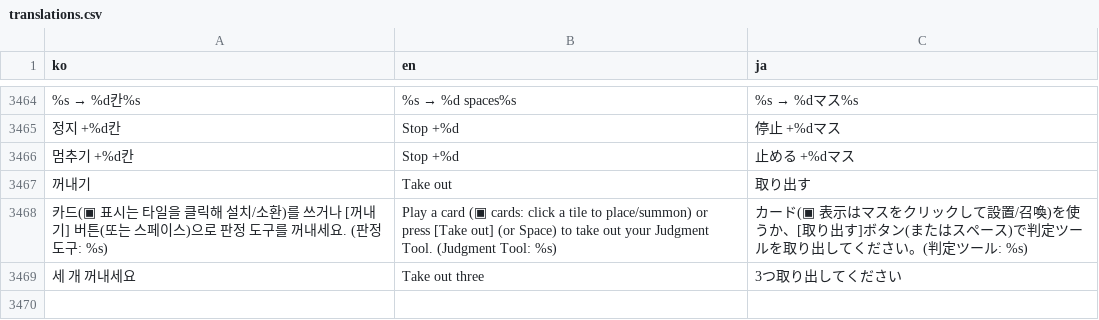
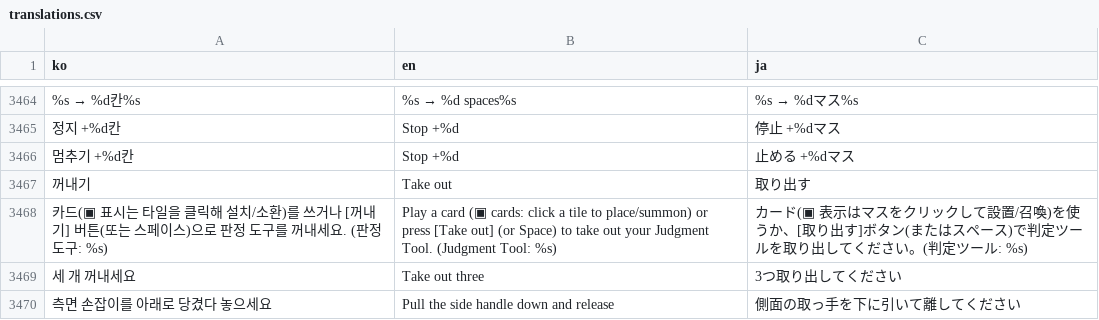
Before and after one commit to mayjohn66-cmd/TRG, a CSV file: content_trickcal/data/translations.csv, drawn as a sheet; only a part is shown, gaps mark what is left out; the diff names each change by its address in the sheet, - before the commit and + after, or states it on an @@ line.

```diff
--- a/content_trickcal/data/translations.csv
+++ b/content_trickcal/data/translations.csv
+row 3470: 측면 손잡이를 아래로 당겼다 놓으세요 | Pull the side handle down and release | 側面の取っ手を下に引いて離してください
```
Also changed, not shown: 50 other files.
